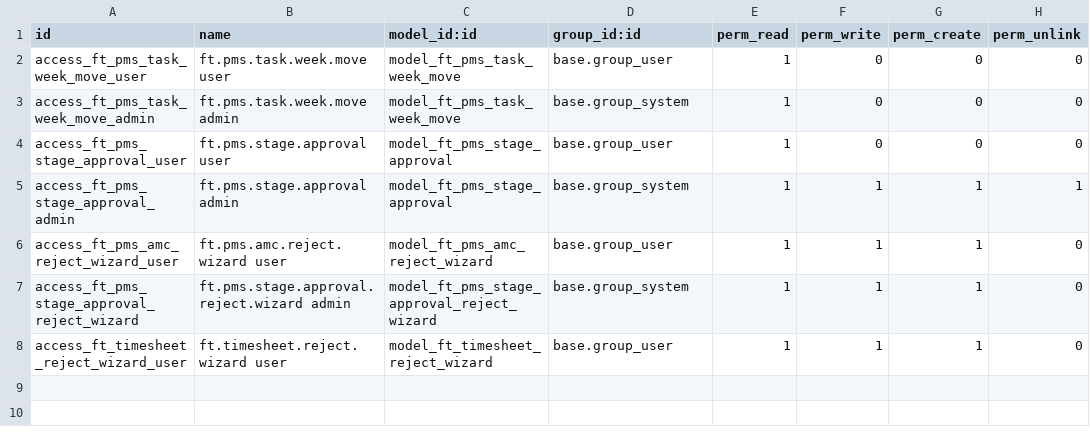
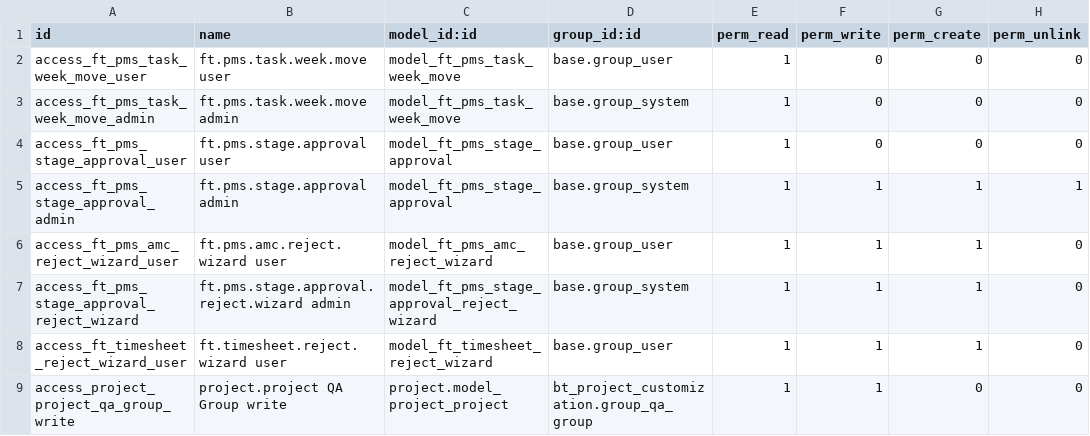
Before and after one commit to FingertipTechnologies/pms19_addons, a CSV file: ft_pms_planning_workflow/security/ir.model.access.csv, drawn as a sheet; the diff names each change by its address in the sheet, - before the commit and + after, or states it on an @@ line.

Commit message:
adding the access right for the QA group

```diff
--- a/ft_pms_planning_workflow/security/ir.model.access.csv
+++ b/ft_pms_planning_workflow/security/ir.model.access.csv
+row 9: access_project_project_qa_group_write | project.project QA Group write | project.model_project_project | bt_project_customization.group_qa_group | 1 | 1 | 0 | 0
```
Also changed, not shown: 1 other file.
